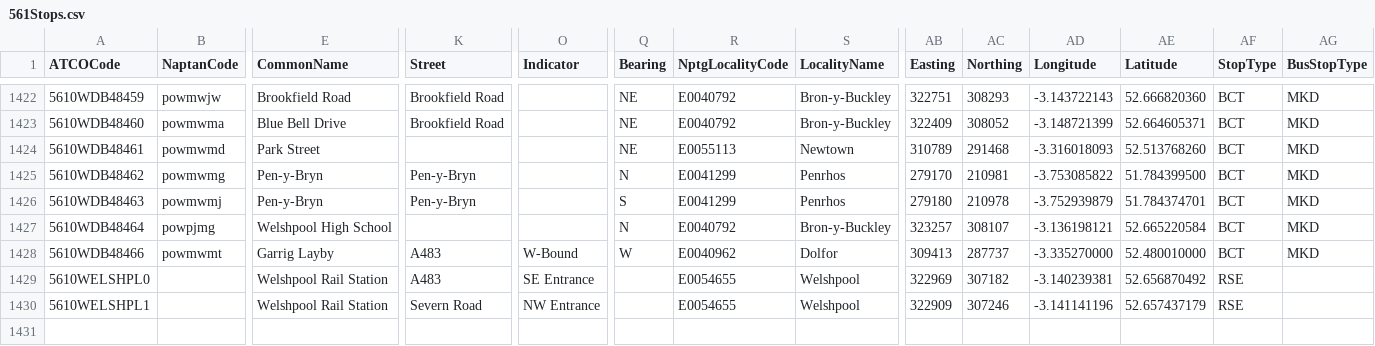
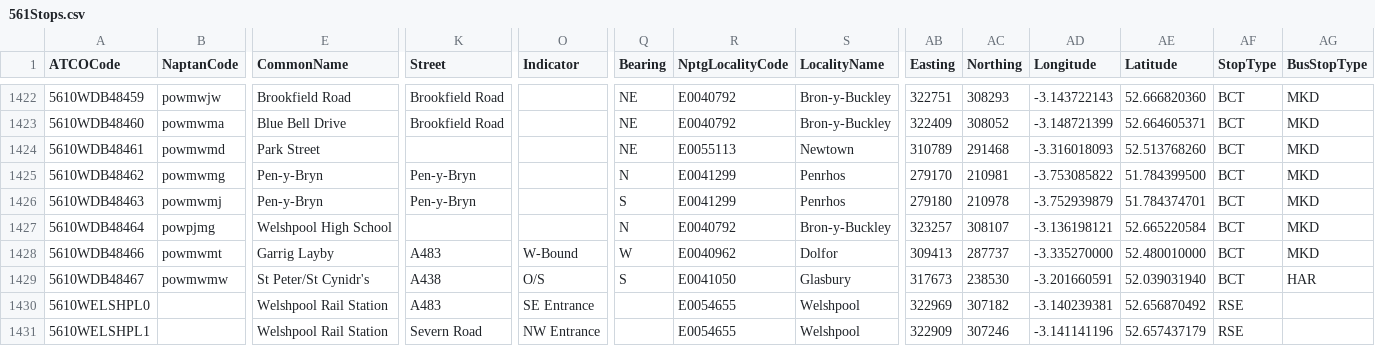
Before and after one commit to ldjb/naptan-nptg-history, a CSV file: 561Stops.csv, drawn as a sheet; only a part is shown, gaps mark what is left out; rows hold the shown columns only; the diff names each change by its address in the sheet, - before the commit and + after, or states it on an @@ line.

```diff
--- a/561Stops.csv
+++ b/561Stops.csv
+row 1429: 5610WDB48467 | powmwmw | St Peter/St Cynidr's | A438 | O/S | S | E0041050 | Glasbury | 317673 | 238530 | -3.201660591 | 52.039031940 | BCT | HAR
```
Also changed, not shown: 534Stops.csv, 4 other files.
